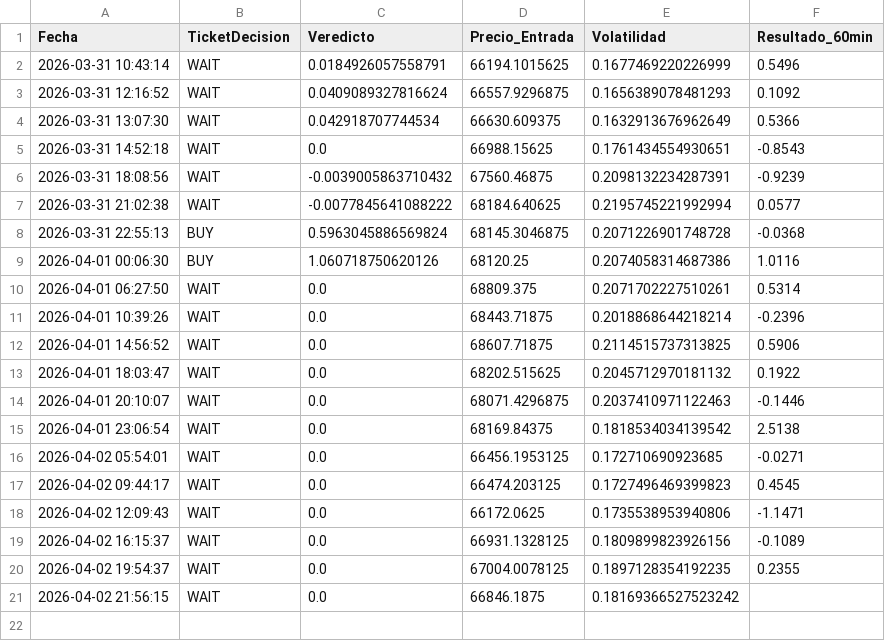
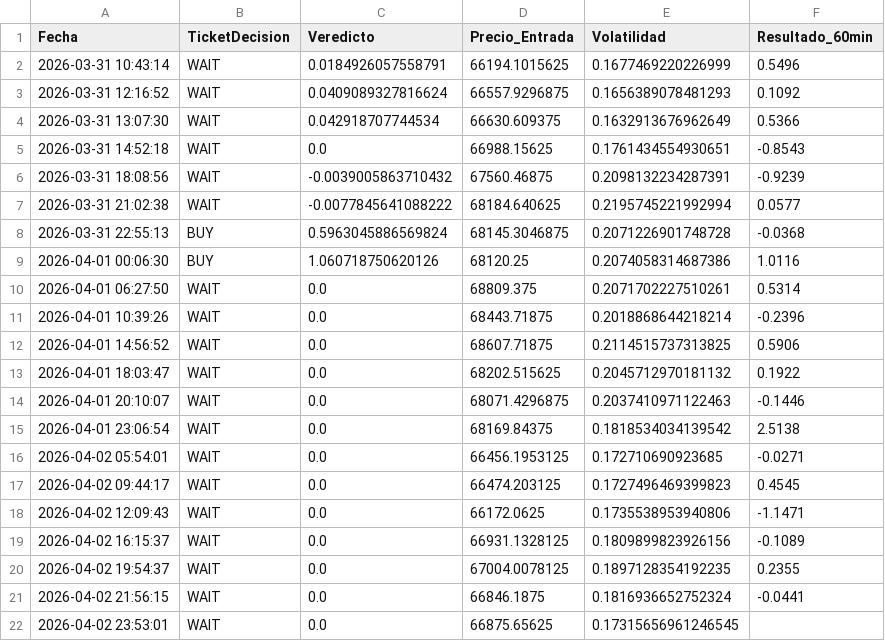
Before and after one commit to alconero-hub/oraculo_cuantico, a CSV file: backtest_cuantico.csv, drawn as a sheet.

```diff
--- a/backtest_cuantico.csv
+++ b/backtest_cuantico.csv
@@ -20,2 +20,3 @@ Fecha,TicketDecision,Veredicto,Precio_Entrada,Volatilidad,Resultado_60min
 2026-04-02 19:54:37,WAIT,0.0,67004.0078125,0.1897128354192235,0.2355
-2026-04-02 21:56:15,WAIT,0.0,66846.1875,0.18169366527523242,
+2026-04-02 21:56:15,WAIT,0.0,66846.1875,0.1816936652752324,-0.0441
+2026-04-02 23:53:01,WAIT,0.0,66875.65625,0.17315656961246545,
```
Also changed, not shown: 2 other files.
